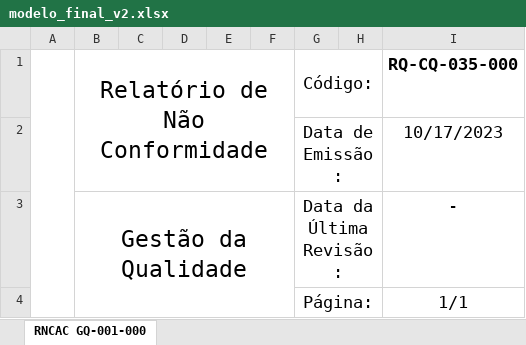
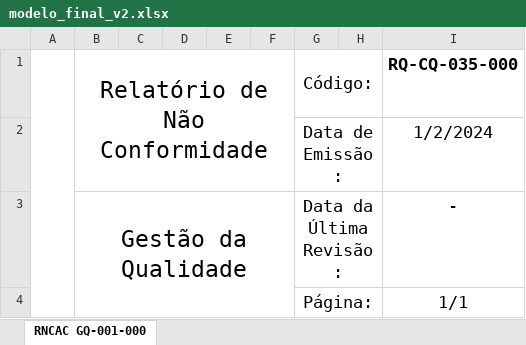
Before and after one commit to Cemag-pcp/formatar_RNCAC, an Excel workbook: modelo_final_v2.xlsx, sheet RNCAC GQ-001-000, drawn as a sheet; only a part is shown; values as stored, in another font and other column widths than the file's, no borders; charts and pictures not drawn; the diff names each change by its address in the sheet, - before the commit and + after, or states it on an @@ line.

Commit message:
02/01/2024 dentro do dopcumento

```diff
--- a/modelo_final_v2.xlsx (sheet RNCAC GQ-001-000)
+++ b/modelo_final_v2.xlsx (sheet RNCAC GQ-001-000)
-I2 (RQ-CQ-035-000): 10/17/2023
+I2 (RQ-CQ-035-000): 1/2/2024
```
